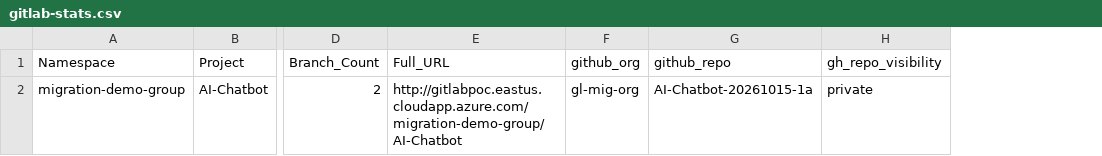
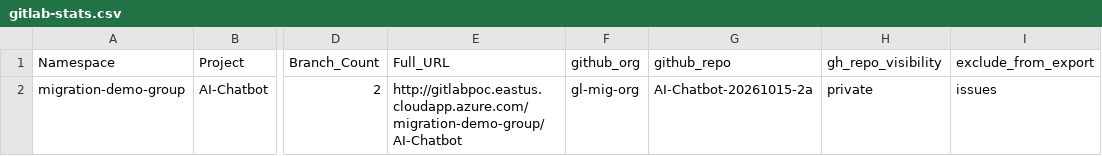
Before and after one commit to gl2gh-demo/gl2gh-gl-exporter-migration-v2, a CSV file: gitlab-stats.csv, drawn as a sheet; only a part is shown, gaps mark what is left out; the diff names each change by its address in the sheet, - before the commit and + after, or states it on an @@ line.

Commit message:
Update gitlab-stats.csv

```diff
--- a/gitlab-stats.csv
+++ b/gitlab-stats.csv
+column I (exclude_from_export), row 2: issues
-G2 (github_repo): AI-Chatbot-20261015-1a
+G2 (github_repo): AI-Chatbot-20261015-2a
```
